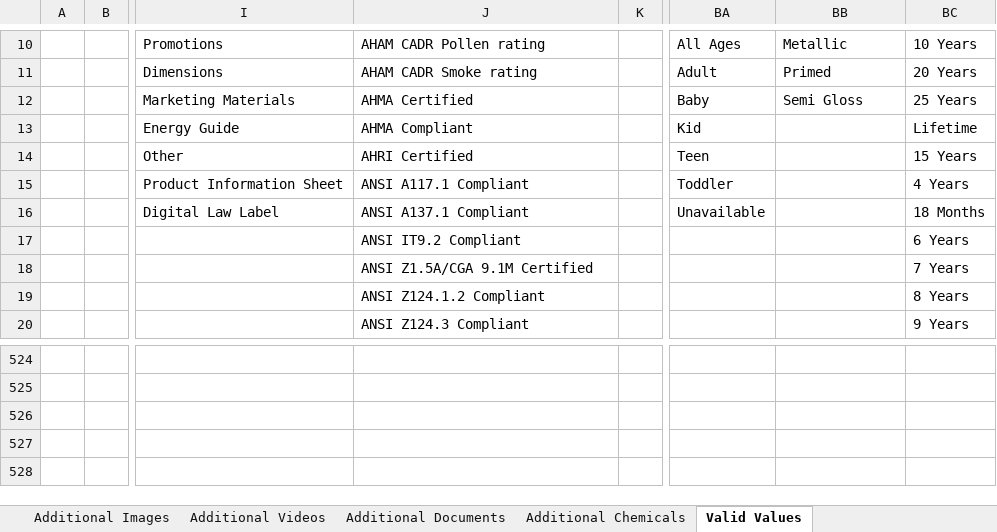
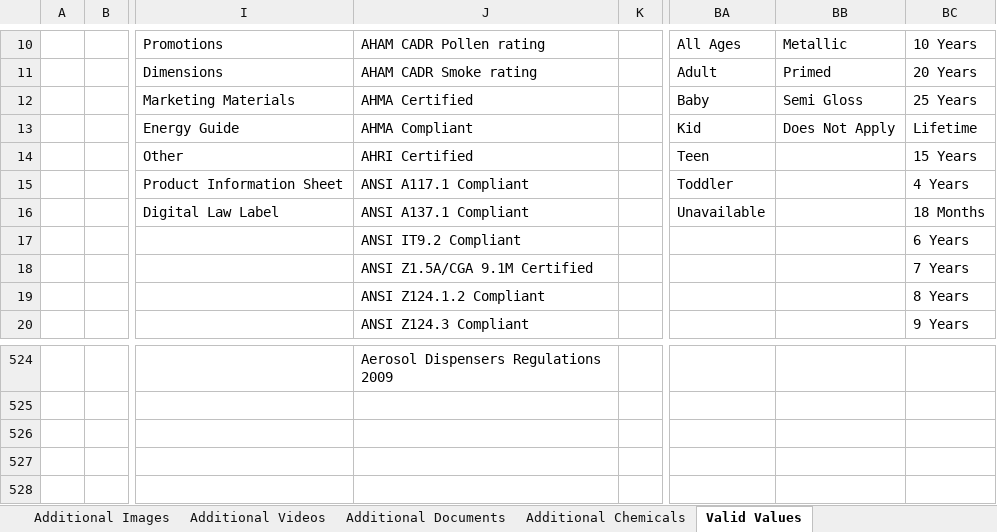
Before and after one commit to FunkyDrama/WayfairFlatMakerByDK, an Excel workbook: assets/template.xlsx, sheet Valid Values, drawn as a sheet; only a part is shown, gaps mark what is left out; values as stored, in another font and other column widths than the file's, no borders; the diff covers the shown part only; the diff names each change by its address in the sheet, - before the commit and + after, or states it on an @@ line.

```diff
--- a/assets/template.xlsx (sheet Valid Values)
+++ b/assets/template.xlsx (sheet Valid Values)
-BB13: (empty)
+BB13: Does Not Apply
-J524: (empty)
+J524: Aerosol Dispensers Regulations 2009
```
Also changed, not shown: 28 edited cells elsewhere in this sheet, sheet 6161 - Wallpaper, sheet 3757 - Wall Stickers, 3 other files.
